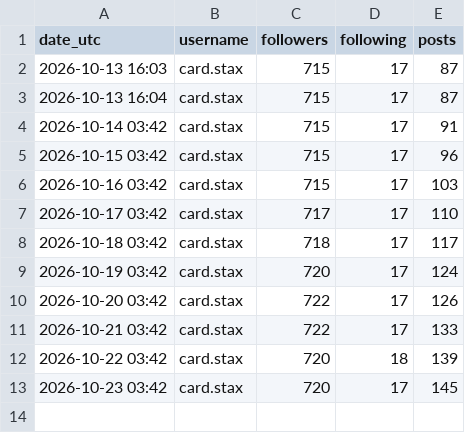
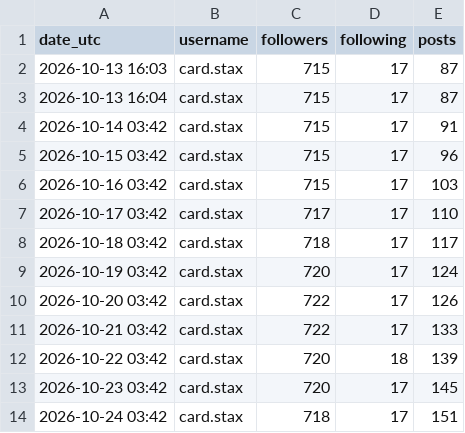
Before and after one commit to Joedunlap21/Pokepulse-Reels, a CSV file: stats/daily.csv, drawn as a sheet.

```diff
--- a/stats/daily.csv
+++ b/stats/daily.csv
@@ -13 +13,2 @@ date_utc,username,followers,following,posts
 2026-10-23 03:42,card.stax,720,17,145
+2026-10-24 03:42,card.stax,718,17,151
```
Also changed, not shown: stats/media.csv.
